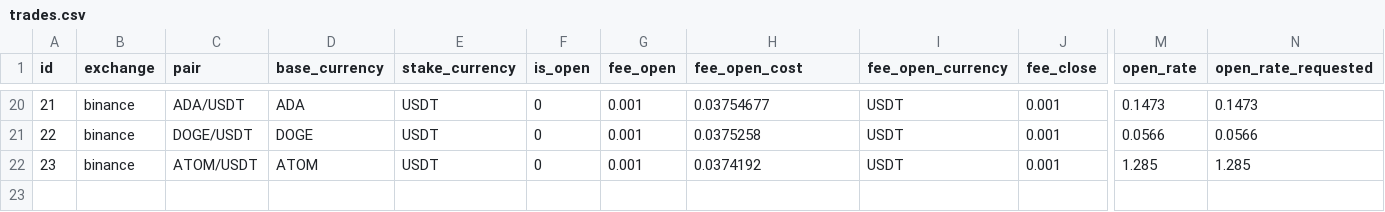
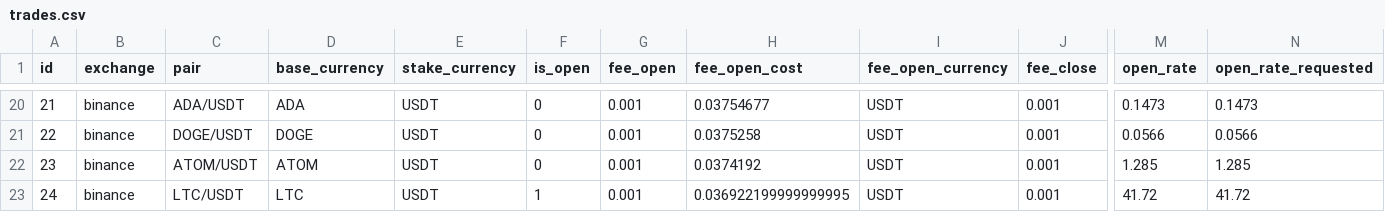
Before and after one commit to ggonzalezorellana/tradingdata, a CSV file: trades/ft-nf-30m/trades.csv, drawn as a sheet; only a part is shown, gaps mark what is left out; rows hold the shown columns only; the diff names each change by its address in the sheet, - before the commit and + after, or states it on an @@ line.

```diff
--- a/trades/ft-nf-30m/trades.csv
+++ b/trades/ft-nf-30m/trades.csv
+row 23: 24 | binance | LTC/USDT | LTC | USDT | 1 | 0.001 | 0.036922199999999995 | USDT | 0.001 | 41.72 | 41.72
```
Also changed, not shown: metrics/balances.csv, metrics/decisions.csv, 2 other files.
